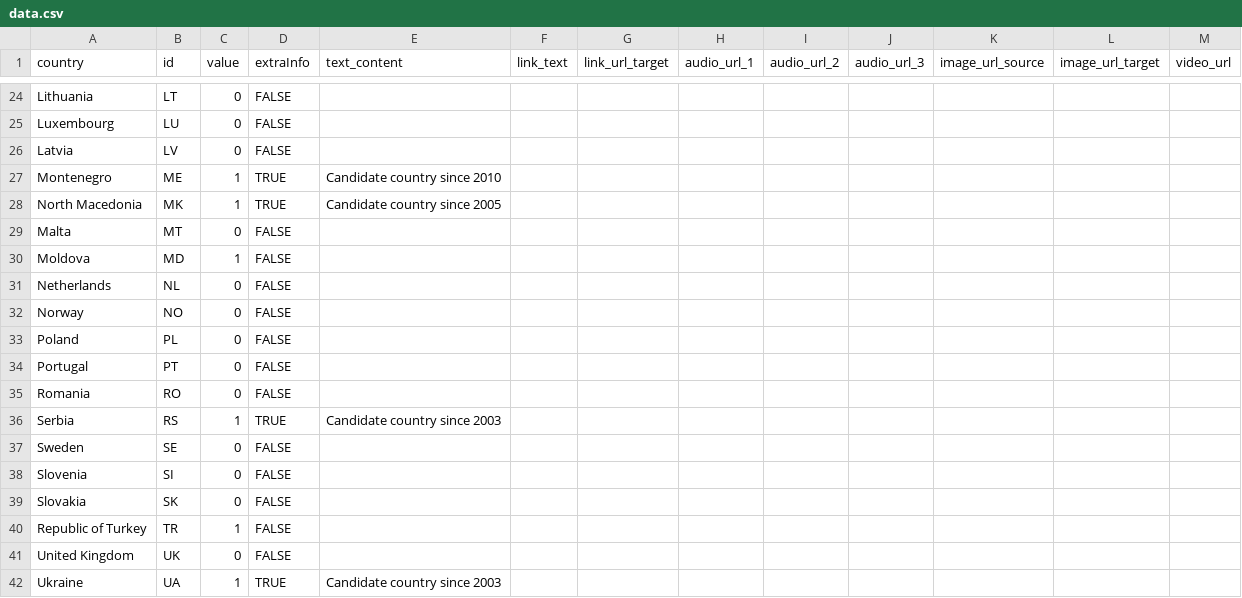
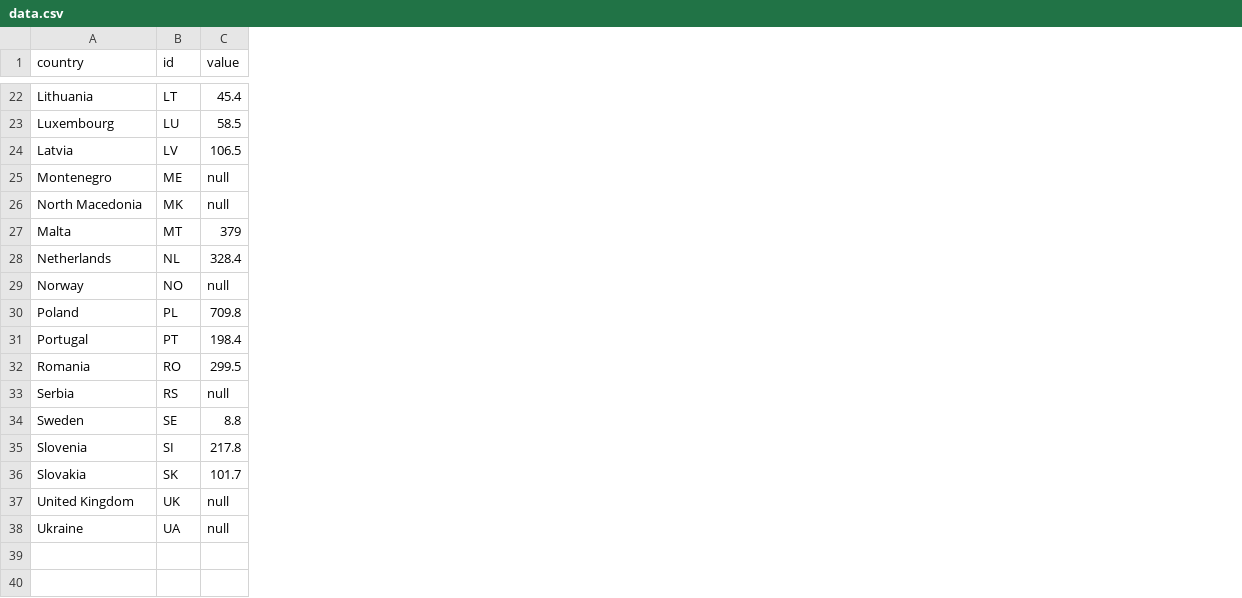
Before and after one commit to alsino/map_GHG-electricity-production-, a CSV file: static/data/thematic/data.csv, drawn as a sheet; only a part is shown, gaps mark what is left out; removed rows and columns are numbered as before the commit, all else as after; the diff covers the shown part only; the diff names each change by its address in the sheet, - before the commit and + after, or states it on an @@ line.

Commit message:
Update data.csv

```diff
--- a/static/data/thematic/data.csv
+++ b/static/data/thematic/data.csv
-column D (extraInfo), rows 24-29: FALSE | FALSE | FALSE | TRUE | TRUE | FALSE; rows 31-39: FALSE | FALSE | FALSE | FALSE | FALSE | TRUE | FALSE | FALSE | FALSE; rows 41-42: FALSE | TRUE
-column E (text_content), rows 27-28: Candidate country since 2010 | Candidate country since 2005; row 36: Candidate country since 2003; row 42: Candidate country since 2003
-column F (link_text), empty
-column G (link_url_target), empty
-column H (audio_url_1), empty
-column I (audio_url_2), empty
-column J (audio_url_3), empty
-column K (image_url_source), empty
-column L (image_url_target), empty
-column M (video_url), empty
-C22 (value): 0
+C22 (value): 45.4
-C23 (value): 0
+C23 (value): 58.5
-C24 (value): 0
+C24 (value): 106.5
-C25:C26 (value): 1
+C25:C26 (value): null
-C27 (value): 0
+C27 (value): 379
-row 30: Moldova | MD | 1 | FALSE
-C28 (value): 0
+C28 (value): 328.4
-C29 (value): 0
+C29 (value): null
-C30 (value): 0
+C30 (value): 709.8
-C31 (value): 0
+C31 (value): 198.4
-C32 (value): 0
+C32 (value): 299.5
-C33 (value): 1
+C33 (value): null
-C34 (value): 0
+C34 (value): 8.8
-C35 (value): 0
+C35 (value): 217.8
-C36 (value): 0
+C36 (value): 101.7
-row 40: Republic of Turkey | TR | 1 | FALSE
-C37 (value): 0
+C37 (value): null
-C38 (value): 1
+C38 (value): null
```
Also changed, not shown: 2 removed rows and 20 edited cells elsewhere in this file.
